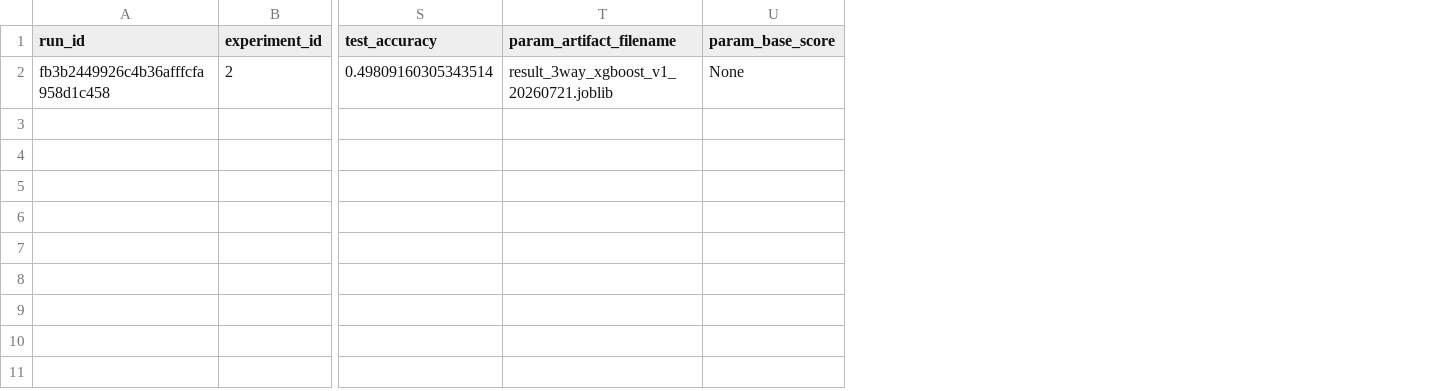
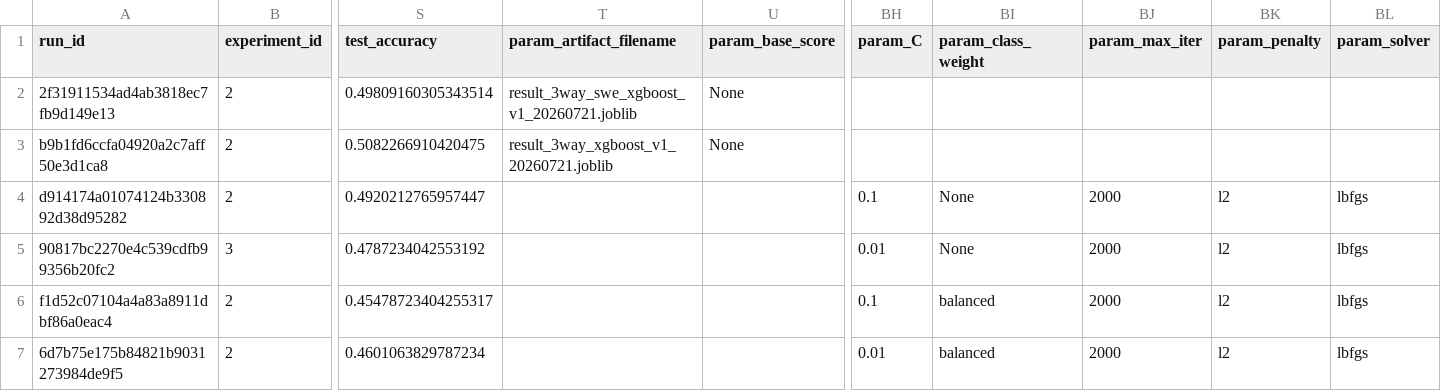
Before and after one commit to 1111111huang/FPAI, a CSV file: reports/model_comparison/result_3way_comparison.csv, drawn as a sheet; only a part is shown, gaps mark what is left out; rows hold the shown columns only; the diff names each change by its address in the sheet, - before the commit and + after, or states it on an @@ line.

```diff
--- a/reports/model_comparison/result_3way_comparison.csv
+++ b/reports/model_comparison/result_3way_comparison.csv
+column BH (param_C), empty
+column BI (param_class_weight), empty
+column BJ (param_max_iter), empty
+column BK (param_penalty), empty
+column BL (param_solver), empty
-A2 (run_id): fb3b2449926c4b36afffcfa958d1c458
+A2 (run_id): 2f31911534ad4ab3818ec7fb9d149e13
-T2 (param_artifact_filename): result_3way_xgboost_v1_20260721.joblib
+T2 (param_artifact_filename): result_3way_swe_xgboost_v1_20260721.joblib
+row 3: b9b1fd6ccfa04920a2c7aff50e3d1ca8 | 2 | 0.5082266910420475 | result_3way_xgboost_v1_20260721.joblib | None
+row 4: d914174a01074124b330892d38d95282 | 2 | 0.4920212765957447 |  |  | 0.1 | None | 2000 | l2 | lbfgs
+row 5: 90817bc2270e4c539cdfb99356b20fc2 | 3 | 0.4787234042553192 |  |  | 0.01 | None | 2000 | l2 | lbfgs
+row 6: f1d52c07104a4a83a8911dbf86a0eac4 | 2 | 0.45478723404255317 |  |  | 0.1 | balanced | 2000 | l2 | lbfgs
+row 7: 6d7b75e175b84821b9031273984de9f5 | 2 | 0.4601063829787234 |  |  | 0.01 | balanced | 2000 | l2 | lbfgs
```
Also changed, not shown: 4 other files.
